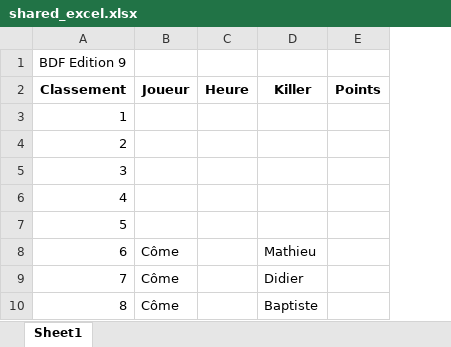
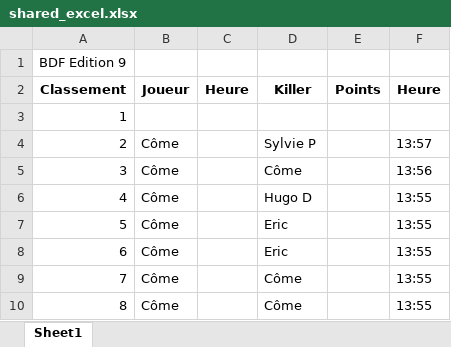
Before and after one commit to come-collab/manipulating_excels, an Excel workbook: Manipulating Excels with Code/shared_excel.xlsx, sheet Sheet1, drawn as a sheet; values as stored, in another font and other column widths than the file's, no borders; the diff names each change by its address in the sheet, - before the commit and + after, or states it on an @@ line.

```diff
--- a/Manipulating Excels with Code/shared_excel.xlsx (sheet Sheet1)
+++ b/Manipulating Excels with Code/shared_excel.xlsx (sheet Sheet1)
+column F (Heure), rows 4-10: 13:57 | 13:56 | 13:55 | 13:55 | 13:55 | 13:55 | 13:55
-B4:B7 (Joueur): (empty)
+B4:B7 (Joueur): Côme
-D4 (Killer): (empty)
+D4 (Killer): Sylvie P
-D5 (Killer): (empty)
+D5 (Killer): Côme
-D6 (Killer): (empty)
+D6 (Killer): Hugo D
-D7 (Killer): (empty)
+D7 (Killer): Eric
-D8 (Killer): Mathieu
+D8 (Killer): Eric
-D9 (Killer): Didier
+D9 (Killer): Côme
-D10 (Killer): Baptiste
+D10 (Killer): Côme
```
Also changed, not shown: 1 other file.
